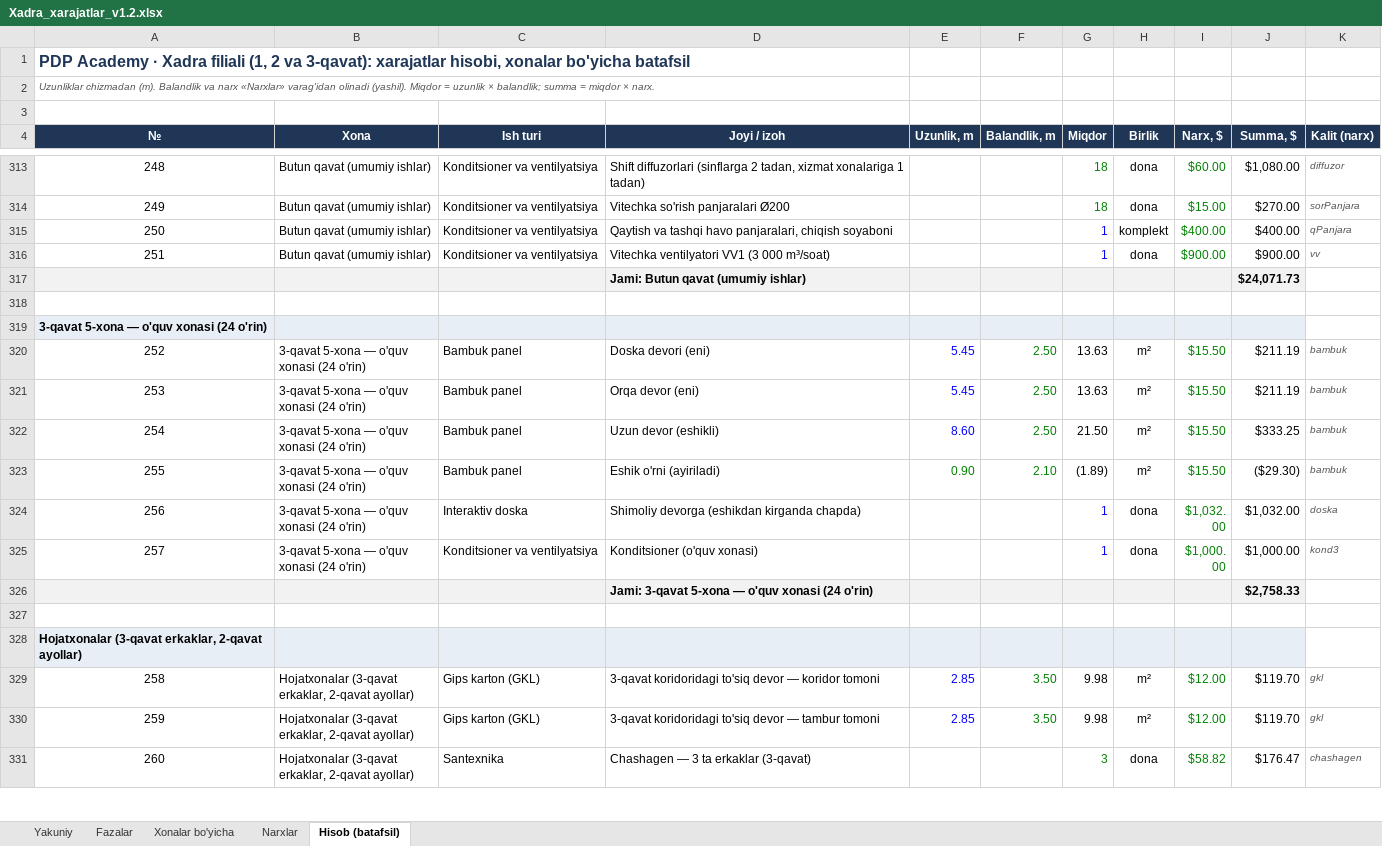
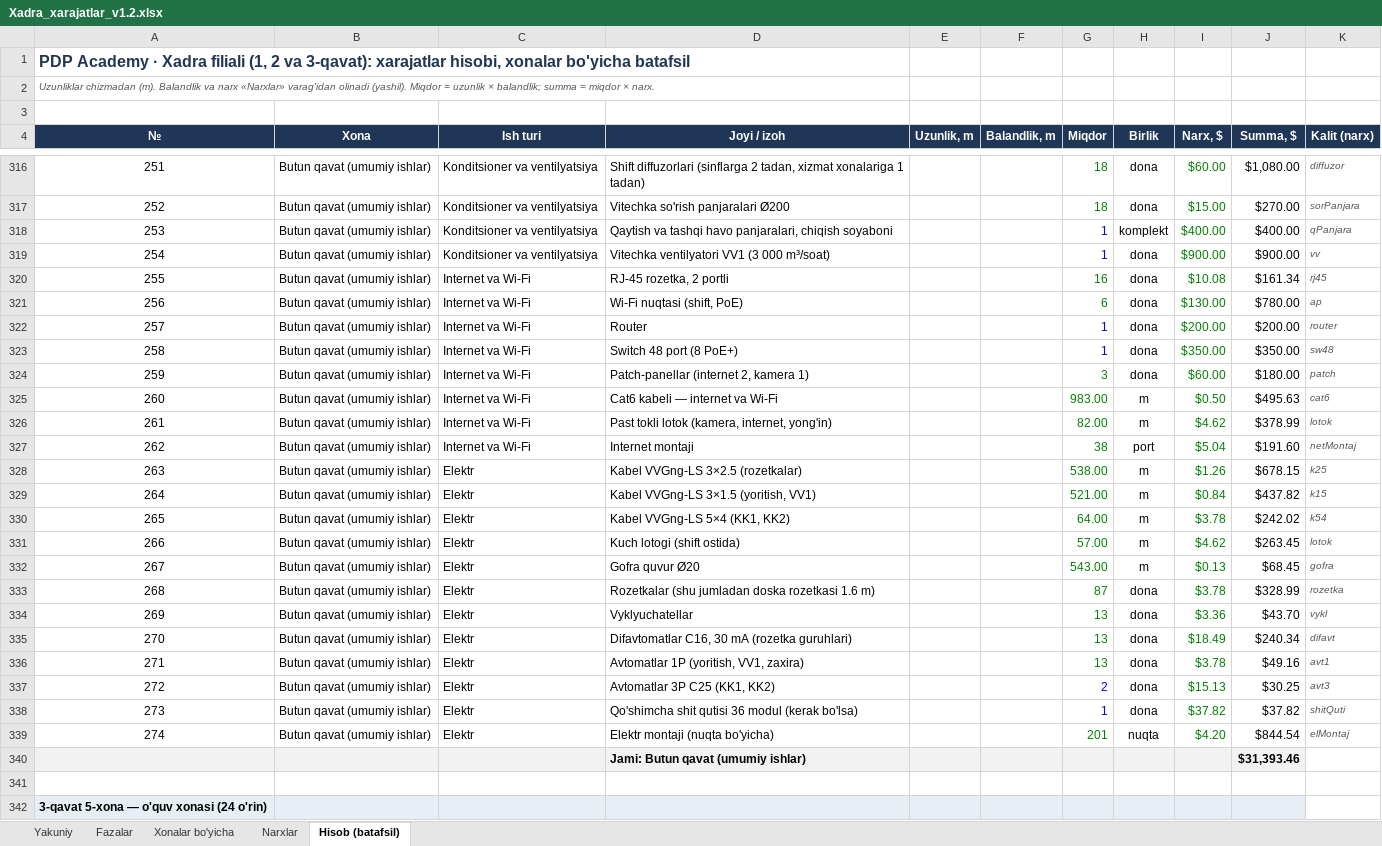
Before and after one commit to Behzod1998/pdp, an Excel workbook: xadra-filiali/hisob/Xadra_xarajatlar_v1.2.xlsx, sheet Hisob (batafsil), drawn as a sheet; only a part is shown, gaps mark what is left out; the shorter side is filled out with more unchanged rows; values as stored, in another font and other column widths than the file's, no borders; removed rows and columns are numbered as before the commit, all else as after; the diff covers the shown part only; the diff names each change by its address in the sheet, - before the commit and + after, or states it on an @@ line.

```diff
--- a/xadra-filiali/hisob/Xadra_xarajatlar_v1.2.xlsx (sheet Hisob (batafsil))
+++ b/xadra-filiali/hisob/Xadra_xarajatlar_v1.2.xlsx (sheet Hisob (batafsil))
@@ column A (№) renumbered between rows 302 and 369 @@
-row 317:  |  |  | Jami: Butun qavat (umumiy ishlar) |  |  |  |  |  | $24,071.73
+row 320: 255 | Butun qavat (umumiy ishlar) | Internet va Wi-Fi | RJ-45 rozetka, 2 portli |  |  | 16 | dona | $10.08 | $161.34 | rj45
+row 321: 256 | Butun qavat (umumiy ishlar) | Internet va Wi-Fi | Wi-Fi nuqtasi (shift, PoE) |  |  | 6 | dona | $130.00 | $780.00 | ap
+row 322: 257 | Butun qavat (umumiy ishlar) | Internet va Wi-Fi | Router |  |  | 1 | dona | $200.00 | $200.00 | router
+row 323: 258 | Butun qavat (umumiy ishlar) | Internet va Wi-Fi | Switch 48 port (8 PoE+) |  |  | 1 | dona | $350.00 | $350.00 | sw48
+row 324: 259 | Butun qavat (umumiy ishlar) | Internet va Wi-Fi | Patch-panellar (internet 2, kamera 1) |  |  | 3 | dona | $60.00 | $180.00 | patch
+row 325: 260 | Butun qavat (umumiy ishlar) | Internet va Wi-Fi | Cat6 kabeli — internet va Wi-Fi |  |  | 983.00 | m | $0.50 | $495.63 | cat6
+row 326: 261 | Butun qavat (umumiy ishlar) | Internet va Wi-Fi | Past tokli lotok (kamera, internet, yong'in) |  |  | 82.00 | m | $4.62 | $378.99 | lotok
+row 327: 262 | Butun qavat (umumiy ishlar) | Internet va Wi-Fi | Internet montaji |  |  | 38 | port | $5.04 | $191.60 | netMontaj
+row 328: 263 | Butun qavat (umumiy ishlar) | Elektr | Kabel VVGng-LS 3×2.5 (rozetkalar) |  |  | 538.00 | m | $1.26 | $678.15 | k25
+row 329: 264 | Butun qavat (umumiy ishlar) | Elektr | Kabel VVGng-LS 3×1.5 (yoritish, VV1) |  |  | 521.00 | m | $0.84 | $437.82 | k15
+row 330: 265 | Butun qavat (umumiy ishlar) | Elektr | Kabel VVGng-LS 5×4 (KK1, KK2) |  |  | 64.00 | m | $3.78 | $242.02 | k54
+row 331: 266 | Butun qavat (umumiy ishlar) | Elektr | Kuch lotogi (shift ostida) |  |  | 57.00 | m | $4.62 | $263.45 | lotok
+row 332: 267 | Butun qavat (umumiy ishlar) | Elektr | Gofra quvur Ø20 |  |  | 543.00 | m | $0.13 | $68.45 | gofra
+row 333: 268 | Butun qavat (umumiy ishlar) | Elektr | Rozetkalar (shu jumladan doska rozetkasi 1.6 m) |  |  | 87 | dona | $3.78 | $328.99 | rozetka
+row 334: 269 | Butun qavat (umumiy ishlar) | Elektr | Vyklyuchatellar |  |  | 13 | dona | $3.36 | $43.70 | vykl
+row 335: 270 | Butun qavat (umumiy ishlar) | Elektr | Difavtomatlar C16, 30 mA (rozetka guruhlari) |  |  | 13 | dona | $18.49 | $240.34 | difavt
+row 336: 271 | Butun qavat (umumiy ishlar) | Elektr | Avtomatlar 1P (yoritish, VV1, zaxira) |  |  | 13 | dona | $3.78 | $49.16 | avt1
+row 337: 272 | Butun qavat (umumiy ishlar) | Elektr | Avtomatlar 3P C25 (KK1, KK2) |  |  | 2 | dona | $15.13 | $30.25 | avt3
+row 338: 273 | Butun qavat (umumiy ishlar) | Elektr | Qo'shimcha shit qutisi 36 modul (kerak bo'lsa) |  |  | 1 | dona | $37.82 | $37.82 | shitQuti
+row 339: 274 | Butun qavat (umumiy ishlar) | Elektr | Elektr montaji (nuqta bo'yicha) |  |  | 201 | nuqta | $4.20 | $844.54 | elMontaj
+row 340:  |  |  | Jami: Butun qavat (umumiy ishlar) |  |  |  |  |  | $31,393.46
```
Also changed, not shown: 3 added rows, 8 edited cells and cell formats elsewhere in this sheet, sheet Fazalar, sheet Narxlar, sheet Yakuniy, sheet Xonalar bo'yicha, formulas that keep their value, 4 other files.
